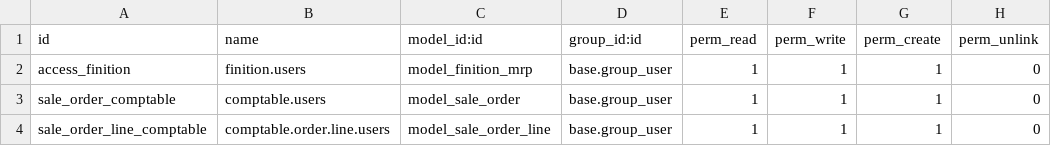
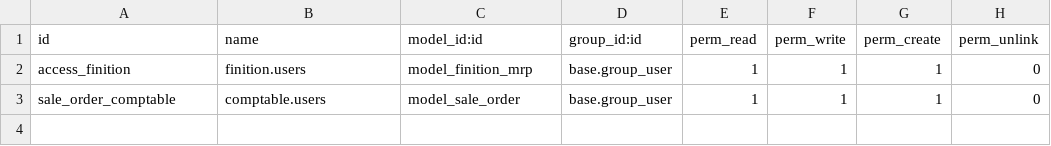
Before and after one commit to BenjaHe/stockVDL, a CSV file: security/ir.model.access.csv, drawn as a sheet; the diff names each change by its address in the sheet, - before the commit and + after, or states it on an @@ line.

```diff
--- a/security/ir.model.access.csv
+++ b/security/ir.model.access.csv
-row 4: sale_order_line_comptable | comptable.order.line.users | model_sale_order_line | base.group_user | 1 | 1 | 1 | 0
```
